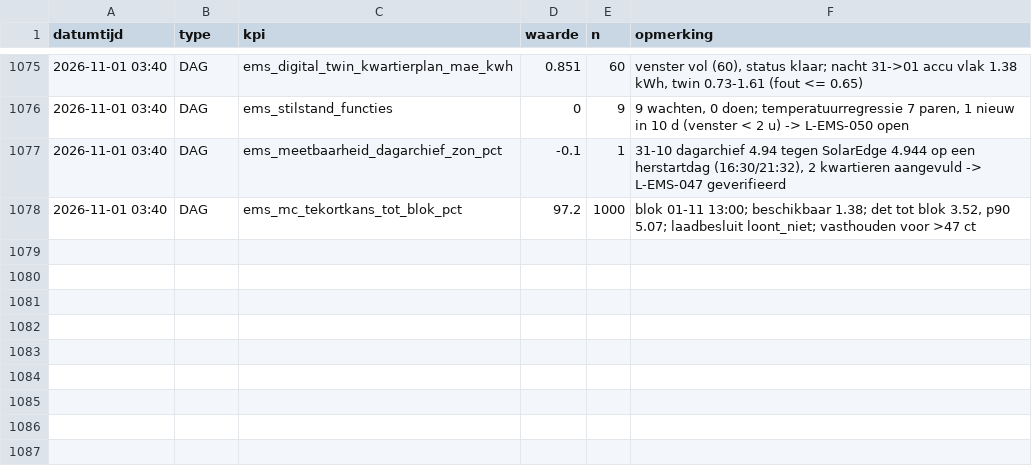
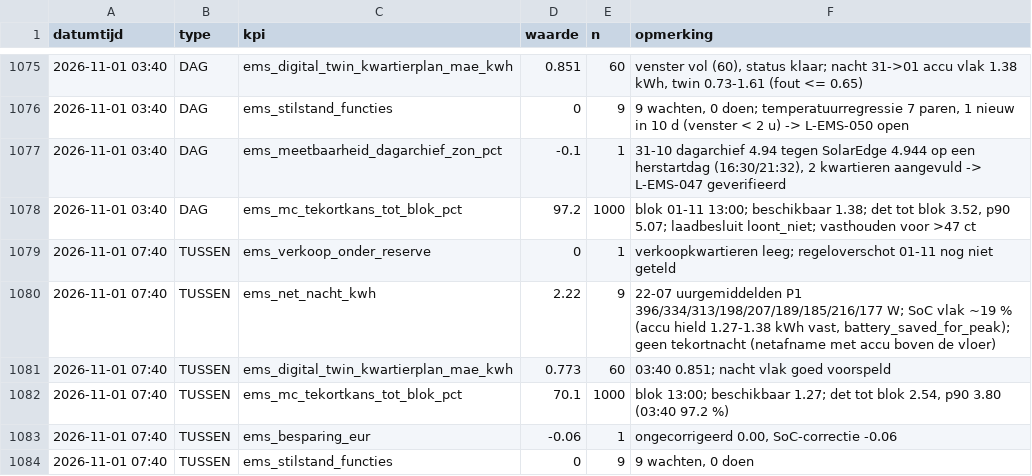
Before and after one commit to Roedie84/Energy-Management-System, a CSV file: KPI.csv, drawn as a sheet; only a part is shown, gaps mark what is left out; the diff names each change by its address in the sheet, - before the commit and + after, or states it on an @@ line.

```diff
--- a/KPI.csv
+++ b/KPI.csv
+row 1079: 2026-11-01 07:40 | TUSSEN | ems_verkoop_onder_reserve | 0 | 1 | verkoopkwartieren leeg; regeloverschot 01-11 nog niet geteld
+row 1080: 2026-11-01 07:40 | TUSSEN | ems_net_nacht_kwh | 2.22 | 9 | 22-07 uurgemiddelden P1 396/334/313/198/207/189/185/216/177 W; SoC vlak ~19 % (accu hield 1.27-1.38 kWh vast, battery_saved_for_peak); geen tekortnacht (netafname met accu boven de vloer)
+row 1081: 2026-11-01 07:40 | TUSSEN | ems_digital_twin_kwartierplan_mae_kwh | 0.773 | 60 | 03:40 0.851; nacht vlak goed voorspeld
+row 1082: 2026-11-01 07:40 | TUSSEN | ems_mc_tekortkans_tot_blok_pct | 70.1 | 1000 | blok 13:00; beschikbaar 1.27; det tot blok 2.54, p90 3.80 (03:40 97.2 %)
+row 1083: 2026-11-01 07:40 | TUSSEN | ems_besparing_eur | -0.06 | 1 | ongecorrigeerd 0.00, SoC-correctie -0.06
+row 1084: 2026-11-01 07:40 | TUSSEN | ems_stilstand_functies | 0 | 9 | 9 wachten, 0 doen
```
Also changed, not shown: 1 other file.
